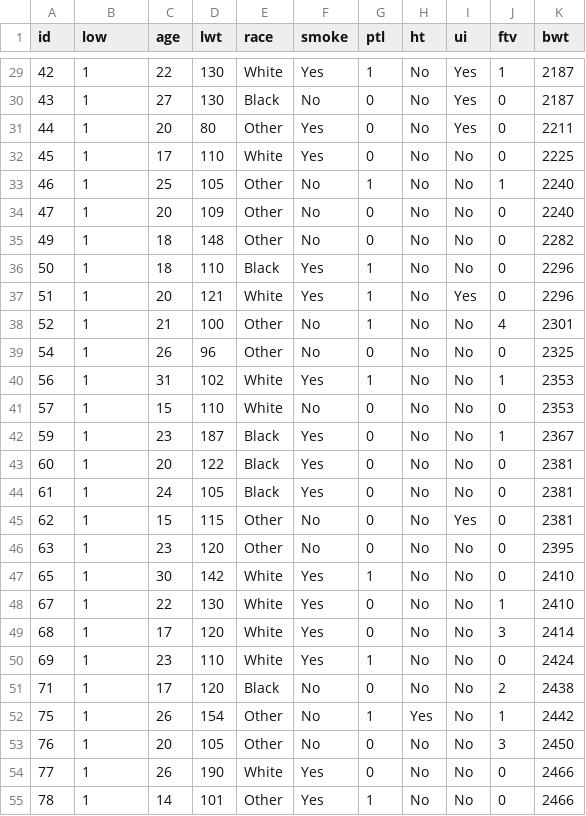
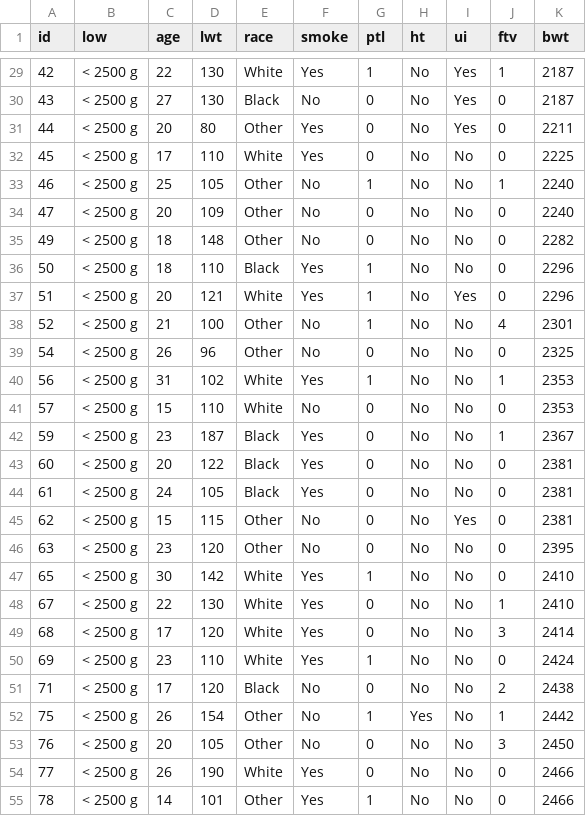
Before and after one commit to rinobellocco/rinobellocco.github.io, a CSV file: downloads/data/lowbwt.csv, drawn as a sheet; only a part is shown, gaps mark what is left out; the diff covers the shown part only.

```diff
--- a/downloads/data/lowbwt.csv
+++ b/downloads/data/lowbwt.csv
@@ -29,27 +29,27 @@
-42,"1",22,130,"White","Yes",1,"No","Yes",1,2187
-43,"1",27,130,"Black","No",0,"No","Yes",0,2187
-44,"1",20,80,"Other","Yes",0,"No","Yes",0,2211
-45,"1",17,110,"White","Yes",0,"No","No",0,2225
-46,"1",25,105,"Other","No",1,"No","No",1,2240
-47,"1",20,109,"Other","No",0,"No","No",0,2240
-49,"1",18,148,"Other","No",0,"No","No",0,2282
-50,"1",18,110,"Black","Yes",1,"No","No",0,2296
-51,"1",20,121,"White","Yes",1,"No","Yes",0,2296
-52,"1",21,100,"Other","No",1,"No","No",4,2301
-54,"1",26,96,"Other","No",0,"No","No",0,2325
-56,"1",31,102,"White","Yes",1,"No","No",1,2353
-57,"1",15,110,"White","No",0,"No","No",0,2353
-59,"1",23,187,"Black","Yes",0,"No","No",1,2367
-60,"1",20,122,"Black","Yes",0,"No","No",0,2381
-61,"1",24,105,"Black","Yes",0,"No","No",0,2381
-62,"1",15,115,"Other","No",0,"No","Yes",0,2381
-63,"1",23,120,"Other","No",0,"No","No",0,2395
-65,"1",30,142,"White","Yes",1,"No","No",0,2410
-67,"1",22,130,"White","Yes",0,"No","No",1,2410
-68,"1",17,120,"White","Yes",0,"No","No",3,2414
-69,"1",23,110,"White","Yes",1,"No","No",0,2424
-71,"1",17,120,"Black","No",0,"No","No",2,2438
-75,"1",26,154,"Other","No",1,"Yes","No",1,2442
-76,"1",20,105,"Other","No",0,"No","No",3,2450
-77,"1",26,190,"White","Yes",0,"No","No",0,2466
-78,"1",14,101,"Other","Yes",1,"No","No",0,2466
+42,"< 2500 g",22,130,"White","Yes",1,"No","Yes",1,2187
+43,"< 2500 g",27,130,"Black","No",0,"No","Yes",0,2187
+44,"< 2500 g",20,80,"Other","Yes",0,"No","Yes",0,2211
+45,"< 2500 g",17,110,"White","Yes",0,"No","No",0,2225
+46,"< 2500 g",25,105,"Other","No",1,"No","No",1,2240
+47,"< 2500 g",20,109,"Other","No",0,"No","No",0,2240
+49,"< 2500 g",18,148,"Other","No",0,"No","No",0,2282
+50,"< 2500 g",18,110,"Black","Yes",1,"No","No",0,2296
+51,"< 2500 g",20,121,"White","Yes",1,"No","Yes",0,2296
+52,"< 2500 g",21,100,"Other","No",1,"No","No",4,2301
+54,"< 2500 g",26,96,"Other","No",0,"No","No",0,2325
+56,"< 2500 g",31,102,"White","Yes",1,"No","No",1,2353
+57,"< 2500 g",15,110,"White","No",0,"No","No",0,2353
+59,"< 2500 g",23,187,"Black","Yes",0,"No","No",1,2367
+60,"< 2500 g",20,122,"Black","Yes",0,"No","No",0,2381
+61,"< 2500 g",24,105,"Black","Yes",0,"No","No",0,2381
+62,"< 2500 g",15,115,"Other","No",0,"No","Yes",0,2381
+63,"< 2500 g",23,120,"Other","No",0,"No","No",0,2395
+65,"< 2500 g",30,142,"White","Yes",1,"No","No",0,2410
+67,"< 2500 g",22,130,"White","Yes",0,"No","No",1,2410
+68,"< 2500 g",17,120,"White","Yes",0,"No","No",3,2414
+69,"< 2500 g",23,110,"White","Yes",1,"No","No",0,2424
+71,"< 2500 g",17,120,"Black","No",0,"No","No",2,2438
+75,"< 2500 g",26,154,"Other","No",1,"Yes","No",1,2442
+76,"< 2500 g",20,105,"Other","No",0,"No","No",3,2450
+77,"< 2500 g",26,190,"White","Yes",0,"No","No",0,2466
+78,"< 2500 g",14,101,"Other","Yes",1,"No","No",0,2466
```
Also changed, not shown: 162 edited cells elsewhere in this file, 6 other files.
